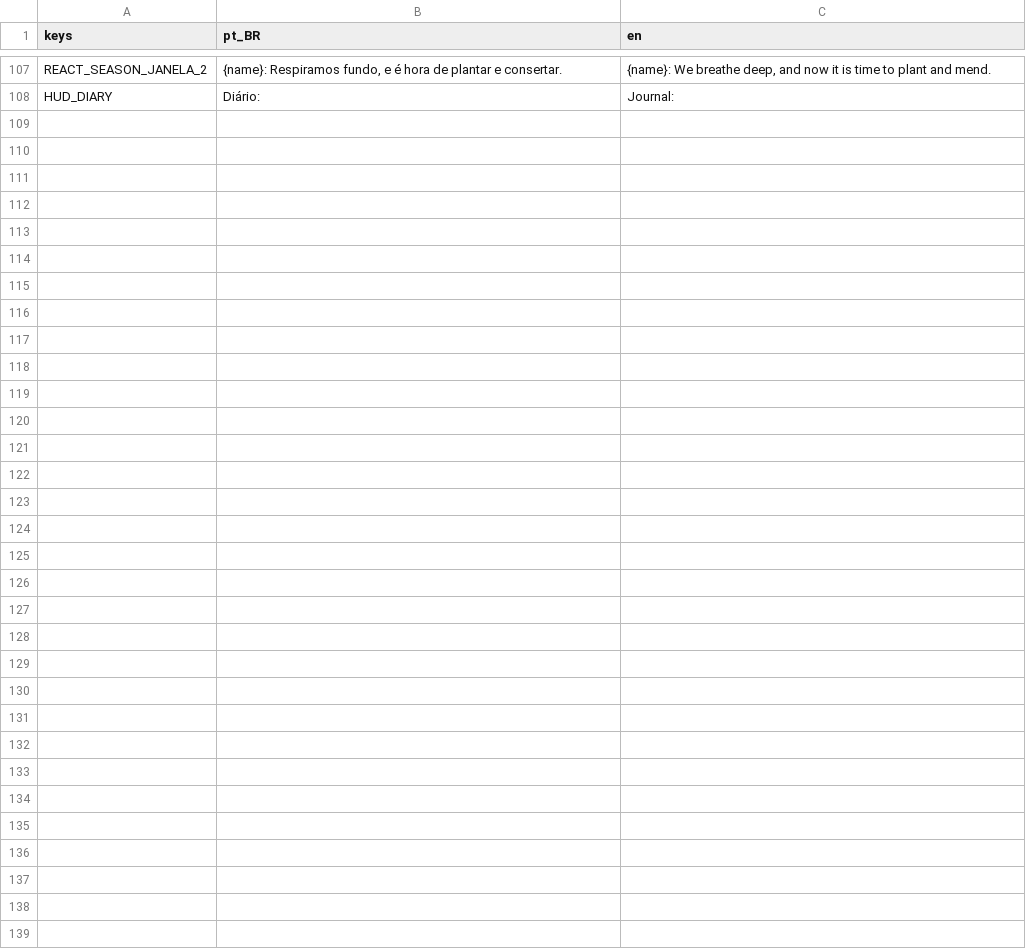
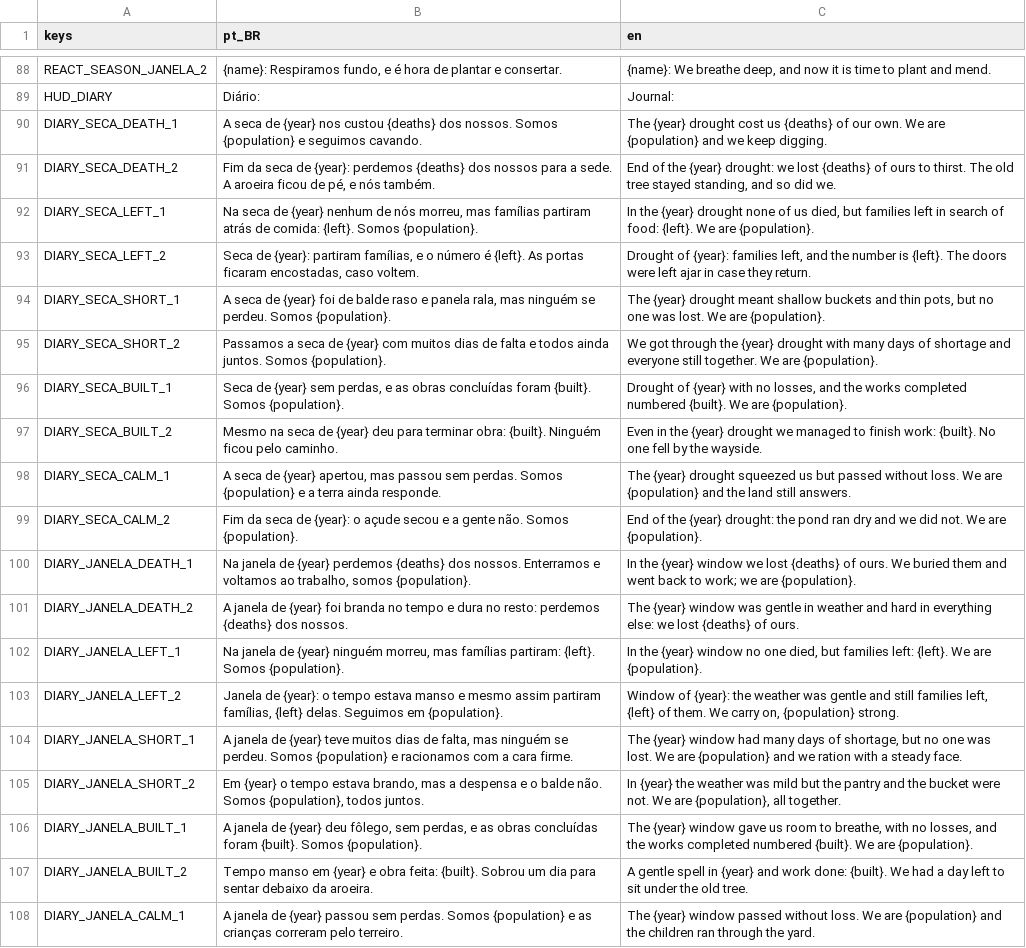
Before and after one commit to Alucardjrr/jogo-estacoes, a CSV file: data/text/ui.csv, drawn as a sheet; only a part is shown, gaps mark what is left out; the diff covers the shown part only; the diff names each change by its address in the sheet, - before the commit and + after, or states it on an @@ line.

```diff
--- a/data/text/ui.csv
+++ b/data/text/ui.csv
+row 90: DIARY_SECA_DEATH_1 | A seca de {year} nos custou {deaths} dos nossos. Somos {population} e seguimos cavando. | The {year} drought cost us {deaths} of our own. We are {population} and we keep digging.
+row 91: DIARY_SECA_DEATH_2 | Fim da seca de {year}: perdemos {deaths} dos nossos para a sede. A aroeira ficou de pé, e nós também. | End of the {year} drought: we lost {deaths} of ours to thirst. The old tree stayed standing, and so did we.
+row 92: DIARY_SECA_LEFT_1 | Na seca de {year} nenhum de nós morreu, mas famílias partiram atrás de comida: {left}. Somos {population}. | In the {year} drought none of us died, but families left in search of food: {left}. We are {population}.
+row 93: DIARY_SECA_LEFT_2 | Seca de {year}: partiram famílias, e o número é {left}. As portas ficaram encostadas, caso voltem. | Drought of {year}: families left, and the number is {left}. The doors were left ajar in case they return.
+row 94: DIARY_SECA_SHORT_1 | A seca de {year} foi de balde raso e panela rala, mas ninguém se perdeu. Somos {population}. | The {year} drought meant shallow buckets and thin pots, but no one was lost. We are {population}.
+row 95: DIARY_SECA_SHORT_2 | Passamos a seca de {year} com muitos dias de falta e todos ainda juntos. Somos {population}. | We got through the {year} drought with many days of shortage and everyone still together. We are {population}.
+row 96: DIARY_SECA_BUILT_1 | Seca de {year} sem perdas, e as obras concluídas foram {built}. Somos {population}. | Drought of {year} with no losses, and the works completed numbered {built}. We are {population}.
+row 97: DIARY_SECA_BUILT_2 | Mesmo na seca de {year} deu para terminar obra: {built}. Ninguém ficou pelo caminho. | Even in the {year} drought we managed to finish work: {built}. No one fell by the wayside.
+row 98: DIARY_SECA_CALM_1 | A seca de {year} apertou, mas passou sem perdas. Somos {population} e a terra ainda responde. | The {year} drought squeezed us but passed without loss. We are {population} and the land still answers.
+row 99: DIARY_SECA_CALM_2 | Fim da seca de {year}: o açude secou e a gente não. Somos {population}. | End of the {year} drought: the pond ran dry and we did not. We are {population}.
+row 100: DIARY_JANELA_DEATH_1 | Na janela de {year} perdemos {deaths} dos nossos. Enterramos e voltamos ao trabalho, somos {population}. | In the {year} window we lost {deaths} of ours. We buried them and went back to work; we are {population}.
+row 101: DIARY_JANELA_DEATH_2 | A janela de {year} foi branda no tempo e dura no resto: perdemos {deaths} dos nossos. | The {year} window was gentle in weather and hard in everything else: we lost {deaths} of ours.
+row 102: DIARY_JANELA_LEFT_1 | Na janela de {year} ninguém morreu, mas famílias partiram: {left}. Somos {population}. | In the {year} window no one died, but families left: {left}. We are {population}.
+row 103: DIARY_JANELA_LEFT_2 | Janela de {year}: o tempo estava manso e mesmo assim partiram famílias, {left} delas. Seguimos em {population}. | Window of {year}: the weather was gentle and still families left, {left} of them. We carry on, {population} strong.
+row 104: DIARY_JANELA_SHORT_1 | A janela de {year} teve muitos dias de falta, mas ninguém se perdeu. Somos {population} e racionamos com a cara firme. | The {year} window had many days of shortage, but no one was lost. We are {population} and we ration with a steady face.
+row 105: DIARY_JANELA_SHORT_2 | Em {year} o tempo estava brando, mas a despensa e o balde não. Somos {population}, todos juntos. | In {year} the weather was mild but the pantry and the bucket were not. We are {population}, all together.
+row 106: DIARY_JANELA_BUILT_1 | A janela de {year} deu fôlego, sem perdas, e as obras concluídas foram {built}. Somos {population}. | The {year} window gave us room to breathe, with no losses, and the works completed numbered {built}. We are {population}.
+row 107: DIARY_JANELA_BUILT_2 | Tempo manso em {year} e obra feita: {built}. Sobrou um dia para sentar debaixo da aroeira. | A gentle spell in {year} and work done: {built}. We had a day left to sit under the old tree.
+row 108: DIARY_JANELA_CALM_1 | A janela de {year} passou sem perdas. Somos {population} e as crianças correram pelo terreiro. | The {year} window passed without loss. We are {population} and the children ran through the yard.
```
Also changed, not shown: 12 added rows and 19 removed rows elsewhere in this file, 5 other files.
